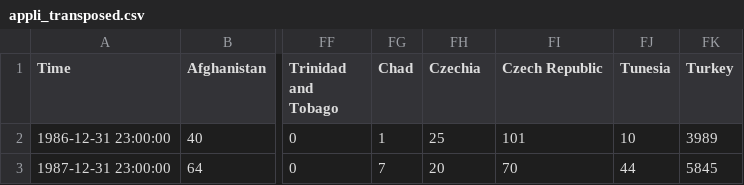
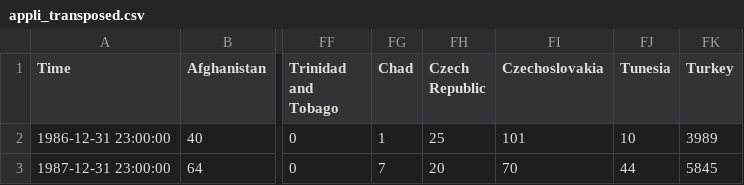
Before and after one commit to leylaciragan/hslu-hs20-dasb-group8project, a CSV file: data/appli_transposed.csv, drawn as a sheet; only a part is shown, gaps mark what is left out; the diff names each change by its address in the sheet, - before the commit and + after, or states it on an @@ line.

```diff
--- a/data/appli_transposed.csv
+++ b/data/appli_transposed.csv
-FH1: Czechia
+FH1: Czech Republic
-FI1: Czech Republic
+FI1: Czechoslovakia
```
Also changed, not shown: data/AsylgesuchePerNation1986.csv, data/AsylgesuchePerNation1986_transposed.csv.
